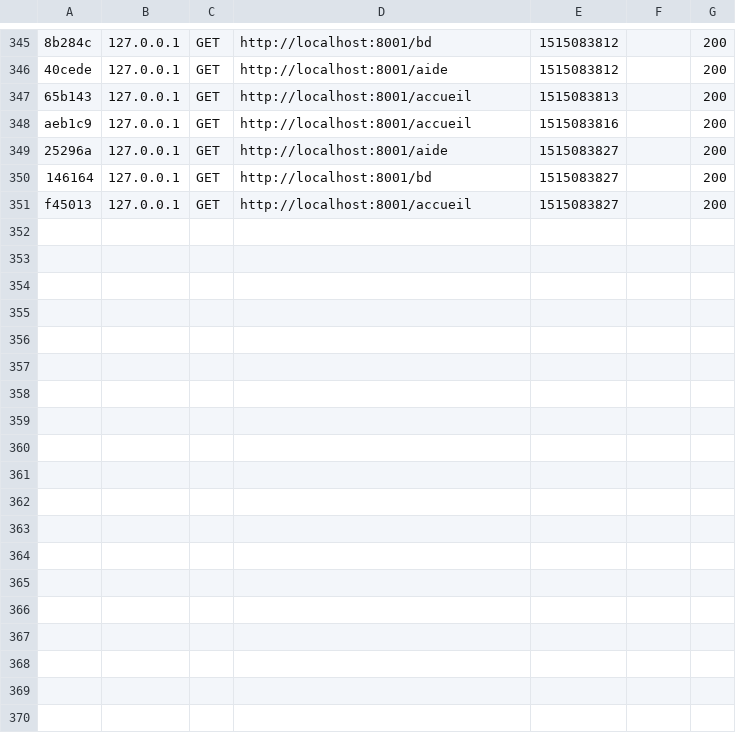
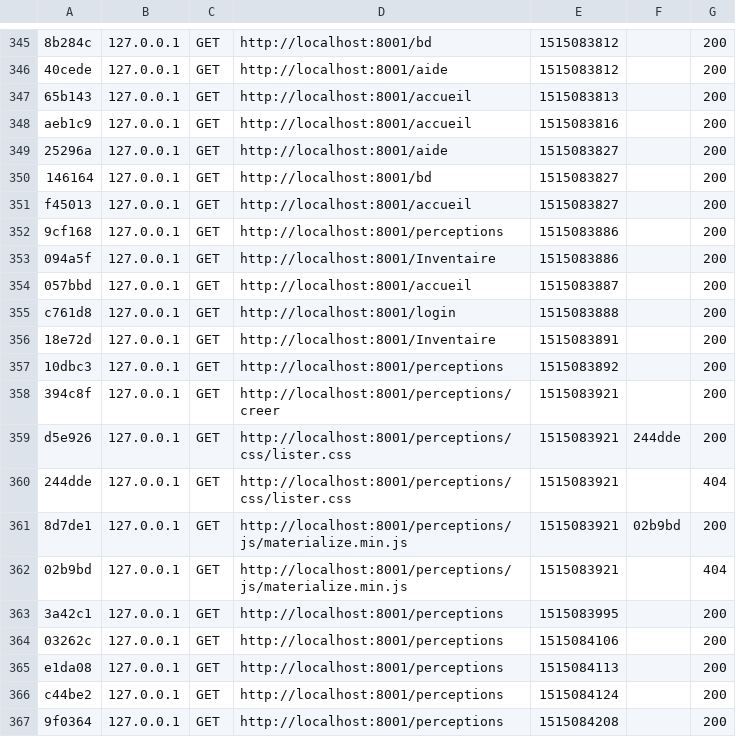
Before and after one commit to Couaque/palr, a CSV file: var/cache/dev/profiler/index.csv, drawn as a sheet; only a part is shown, gaps mark what is left out.

Commit message:
Modification de la page Perceptions

```diff
--- a/var/cache/dev/profiler/index.csv
+++ b/var/cache/dev/profiler/index.csv
@@ -351 +351,17 @@ aeb1c9,127.0.0.1,GET,http://localhost:8001/accueil,1515083816,,200
 f45013,127.0.0.1,GET,http://localhost:8001/accueil,1515083827,,200
+9cf168,127.0.0.1,GET,http://localhost:8001/perceptions,1515083886,,200
+094a5f,127.0.0.1,GET,http://localhost:8001/Inventaire,1515083886,,200
+057bbd,127.0.0.1,GET,http://localhost:8001/accueil,1515083887,,200
+c761d8,127.0.0.1,GET,http://localhost:8001/login,1515083888,,200
+18e72d,127.0.0.1,GET,http://localhost:8001/Inventaire,1515083891,,200
+10dbc3,127.0.0.1,GET,http://localhost:8001/perceptions,1515083892,,200
+394c8f,127.0.0.1,GET,http://localhost:8001/perceptions/creer,1515083921,,200
+d5e926,127.0.0.1,GET,http://localhost:8001/perceptions/css/lister.css,1515083921,244dde,200
+244dde,127.0.0.1,GET,http://localhost:8001/perceptions/css/lister.css,1515083921,,404
+8d7de1,127.0.0.1,GET,http://localhost:8001/perceptions/js/materialize.min.js,1515083921,02b9bd,200
+02b9bd,127.0.0.1,GET,http://localhost:8001/perceptions/js/materialize.min.js,1515083921,,404
+3a42c1,127.0.0.1,GET,http://localhost:8001/perceptions,1515083995,,200
+03262c,127.0.0.1,GET,http://localhost:8001/perceptions,1515084106,,200
+e1da08,127.0.0.1,GET,http://localhost:8001/perceptions,1515084113,,200
+c44be2,127.0.0.1,GET,http://localhost:8001/perceptions,1515084124,,200
+9f0364,127.0.0.1,GET,http://localhost:8001/perceptions,1515084208,,200
```
Also changed, not shown: 3 other files.
